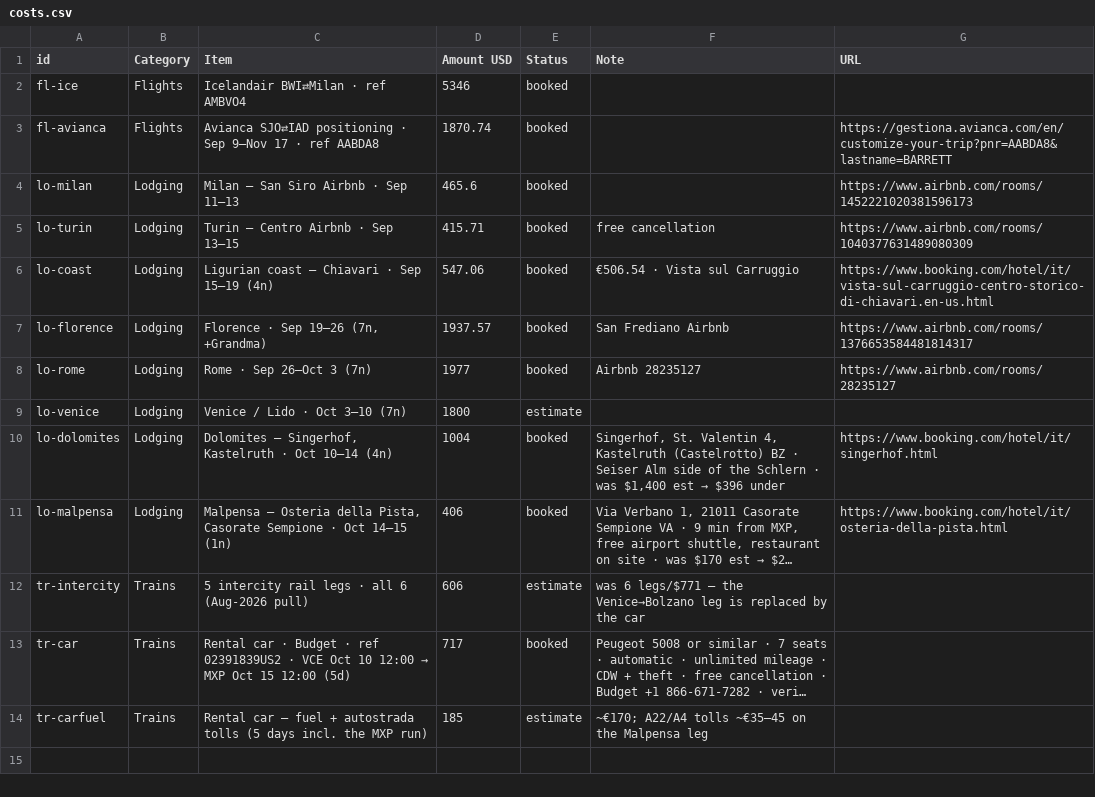
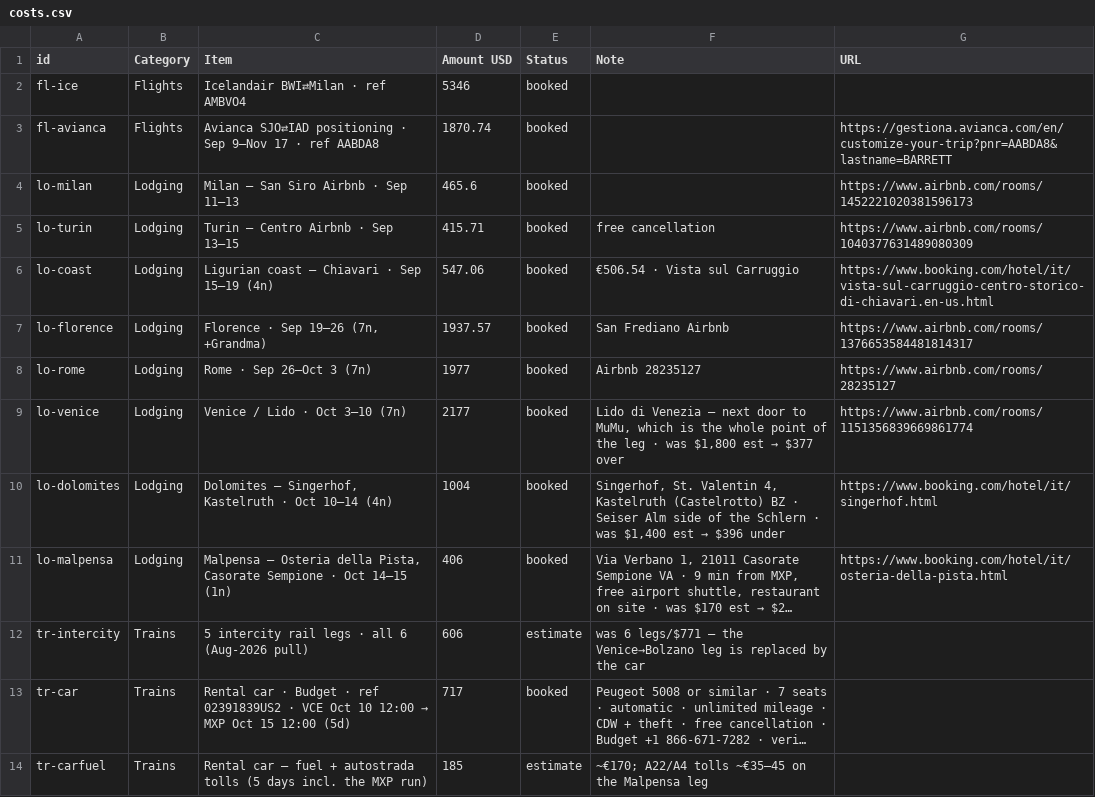
Before and after one commit to thoughtpunch/travel_planner, a CSV file: italy-trip-2026/public/costs.csv, drawn as a sheet; long unchanged cells end in ….

```diff
--- a/italy-trip-2026/public/costs.csv
+++ b/italy-trip-2026/public/costs.csv
@@ -8,3 +8,3 @@
 "lo-rome","Lodging","Rome · Sep 26–Oct 3 (7n)","1977","booked","Airbnb 28235127","https://www.airbnb.com/rooms/28235127"
-"lo-venice","Lodging","Venice / Lido · Oct 3–10 (7n)","1800","estimate","",""
+"lo-venice","Lodging","Venice / Lido · Oct 3–10 (7n)","2177","booked","Lido di Venezia — next door to MuMu, which is the whole point of the leg · was $1,800 est → $377 over","https://www.airbnb.com/rooms/1151356839669861774"
 "lo-dolomites","Lodging","Dolomites — Singerhof, Kastelruth · Oct 10–14 (4n)","1004","booked","Singerhof, St. Valentin 4, Kastelruth (Castelrotto) BZ · Seiser Alm side of the Schlern · was $1,400 est → $396 under","https://www.booking.com/hotel/it/singerhof.html"
```
Also changed, not shown: 7 other files.
